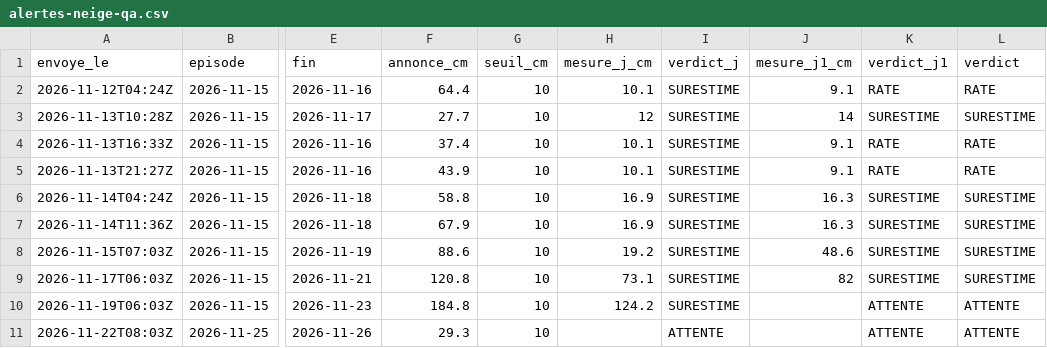
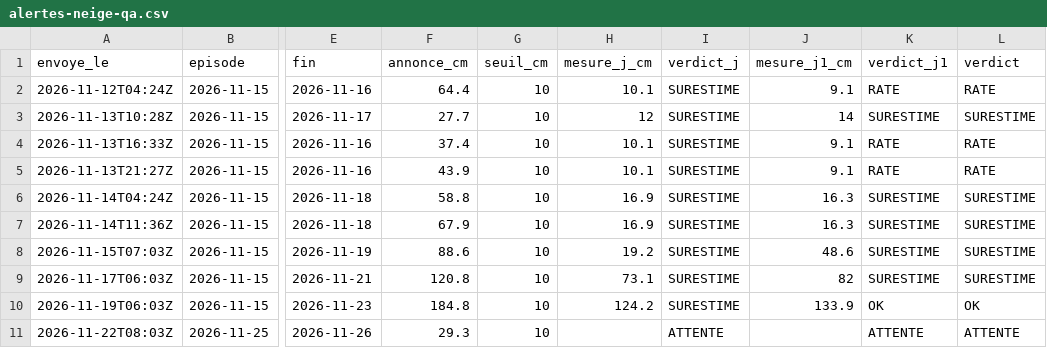
Before and after one commit to gregorysticher/meteo-alert, a CSV file: data/alertes-neige-qa.csv, drawn as a sheet; only a part is shown, gaps mark what is left out; the diff names each change by its address in the sheet, - before the commit and + after, or states it on an @@ line.

```diff
--- a/data/alertes-neige-qa.csv
+++ b/data/alertes-neige-qa.csv
-J10 (mesure_j1_cm): (empty)
+J10 (mesure_j1_cm): 133.9
-K10 (verdict_j1): ATTENTE
+K10 (verdict_j1): OK
-L10 (verdict): ATTENTE
+L10 (verdict): OK
```
Also changed, not shown: data/neige-hs.csv, data/neige.csv, 1 other file.
